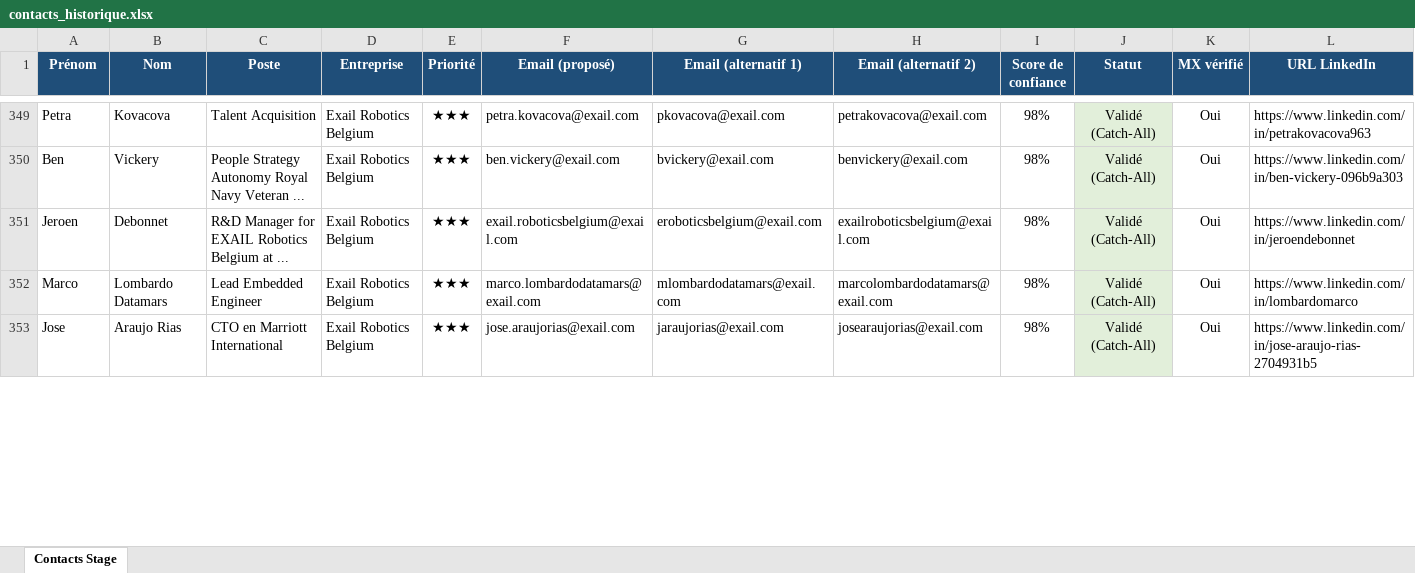
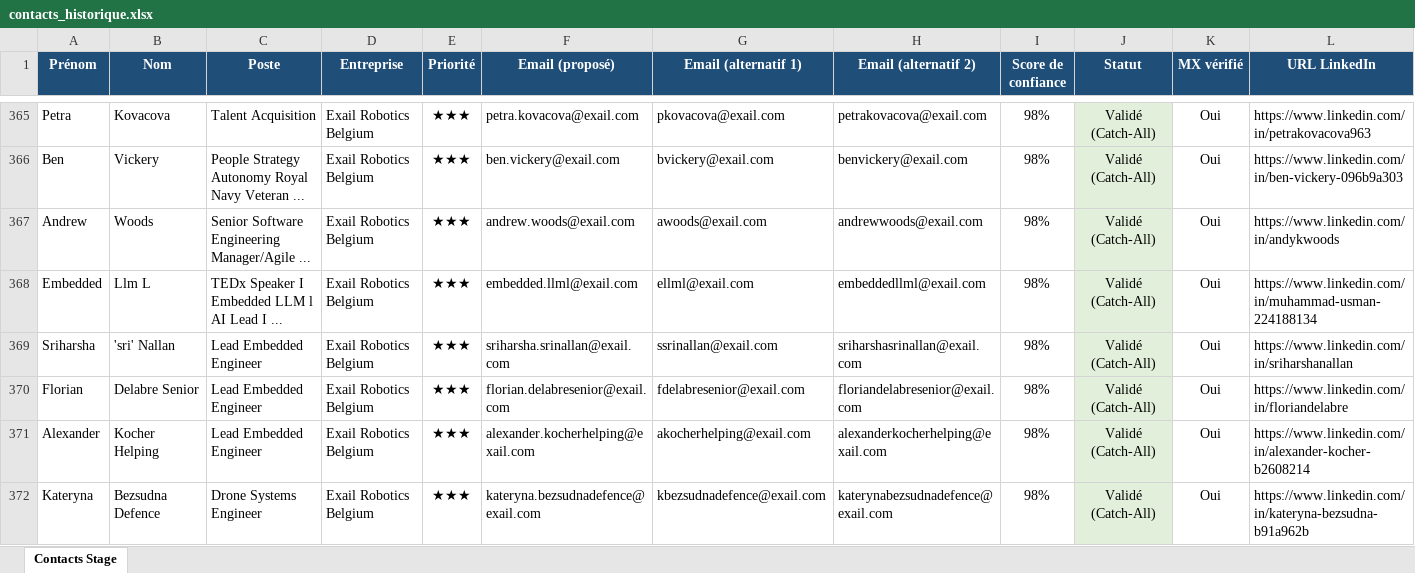
Before and after one commit to medhsiny2003/linkedin-prospector, an Excel workbook: data/contacts_historique.xlsx, sheet Contacts Stage, drawn as a sheet; only a part is shown, gaps mark what is left out; the shorter side is filled out with more unchanged rows; values as stored, in another font and other column widths than the file's, no borders; rows hold the shown columns only; the diff covers the shown part only; the diff names each change by its address in the sheet, - before the commit and + after, or states it on an @@ line.

```diff
--- a/data/contacts_historique.xlsx (sheet Contacts Stage)
+++ b/data/contacts_historique.xlsx (sheet Contacts Stage)
+row 367: Andrew | Woods | Senior Software Engineering Manager/Agile ... | Exail Robotics Belgium | ★★★ | andrew.woods@exail.com | awoods@exail.com | andrewwoods@exail.com | 98% | Validé (Catch-All) | Oui | https://www.linkedin.com/in/andykwoods
+row 368: Embedded | Llm L | TEDx Speaker I Embedded LLM l AI Lead I ... | Exail Robotics Belgium | ★★★ | embedded.llml@exail.com | ellml@exail.com | embeddedllml@exail.com | 98% | Validé (Catch-All) | Oui | https://www.linkedin.com/in/muhammad-usman-224188134
+row 369: Sriharsha | 'sri' Nallan | Lead Embedded Engineer | Exail Robotics Belgium | ★★★ | sriharsha.srinallan@exail.com | ssrinallan@exail.com | sriharshasrinallan@exail.com | 98% | Validé (Catch-All) | Oui | https://www.linkedin.com/in/sriharshanallan
+row 370: Florian | Delabre Senior | Lead Embedded Engineer | Exail Robotics Belgium | ★★★ | florian.delabresenior@exail.com | fdelabresenior@exail.com | floriandelabresenior@exail.com | 98% | Validé (Catch-All) | Oui | https://www.linkedin.com/in/floriandelabre
+row 371: Alexander | Kocher Helping | Lead Embedded Engineer | Exail Robotics Belgium | ★★★ | alexander.kocherhelping@exail.com | akocherhelping@exail.com | alexanderkocherhelping@exail.com | 98% | Validé (Catch-All) | Oui | https://www.linkedin.com/in/alexander-kocher-b2608214
+row 372: Kateryna | Bezsudna Defence | Drone Systems Engineer | Exail Robotics Belgium | ★★★ | kateryna.bezsudnadefence@exail.com | kbezsudnadefence@exail.com | katerynabezsudnadefence@exail.com | 98% | Validé (Catch-All) | Oui | https://www.linkedin.com/in/kateryna-bezsudna-b91a962b
```
Also changed, not shown: 38 added rows, 6 removed rows and 14 edited cells elsewhere in this sheet, data/contacts_stage.xlsx, 2 other files.
